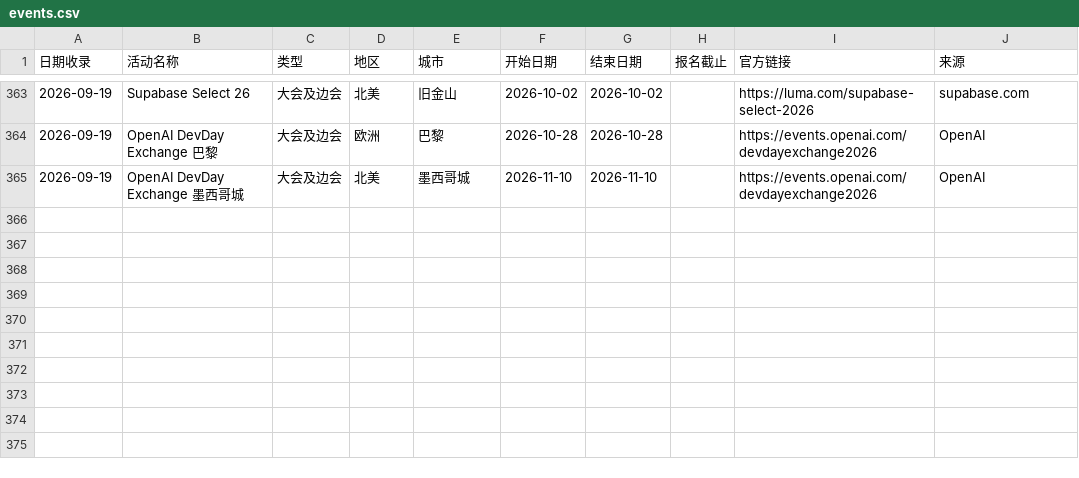
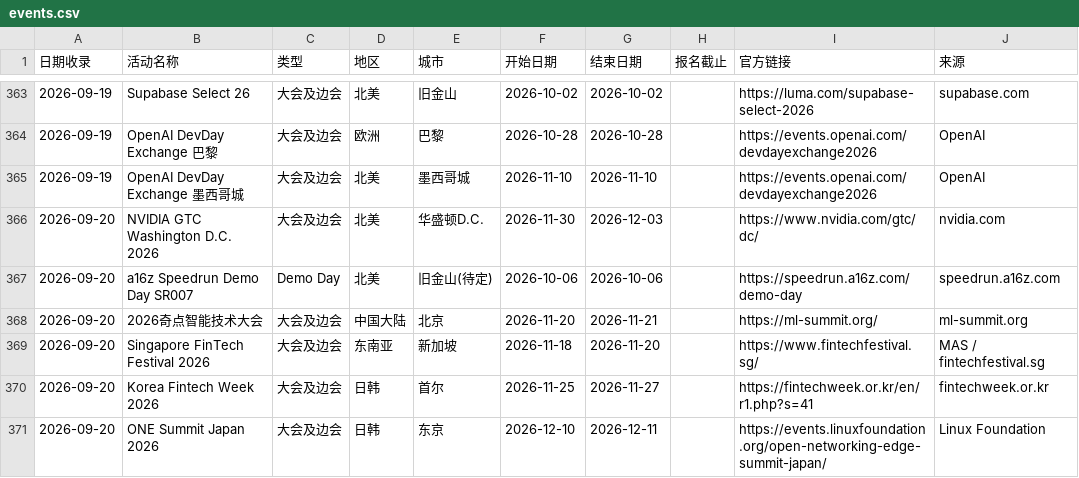
Before and after one commit to loissun33/global-events, a CSV file: events.csv, drawn as a sheet; only a part is shown, gaps mark what is left out.

```diff
--- a/events.csv
+++ b/events.csv
@@ -365 +365,7 @@
 2026-09-19,OpenAI DevDay Exchange 墨西哥城,大会及边会,北美,墨西哥城,2026-11-10,2026-11-10,,https://events.openai.com/devdayexchange2026,OpenAI
+2026-09-20,NVIDIA GTC Washington D.C. 2026,大会及边会,北美,华盛顿D.C.,2026-11-30,2026-12-03,,https://www.nvidia.com/gtc/dc/,nvidia.com
+2026-09-20,a16z Speedrun Demo Day SR007,Demo Day,北美,旧金山(待定),2026-10-06,2026-10-06,,https://speedrun.a16z.com/demo-day,speedrun.a16z.com
+2026-09-20,2026奇点智能技术大会,大会及边会,中国大陆,北京,2026-11-20,2026-11-21,,https://ml-summit.org/,ml-summit.org
+2026-09-20,Singapore FinTech Festival 2026,大会及边会,东南亚,新加坡,2026-11-18,2026-11-20,,https://www.fintechfestival.sg/,MAS / fintechfestival.sg
+2026-09-20,Korea Fintech Week 2026,大会及边会,日韩,首尔,2026-11-25,2026-11-27,,https://fintechweek.or.kr/en/r1.php?s=41,fintechweek.or.kr
+2026-09-20,ONE Summit Japan 2026,大会及边会,日韩,东京,2026-12-10,2026-12-11,,https://events.linuxfoundation.org/open-networking-edge-summit-japan/,Linux Foundation
```
Also changed, not shown: 1 other file.
